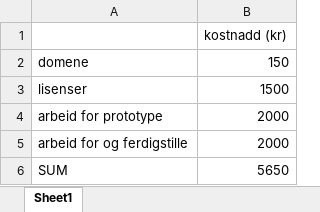
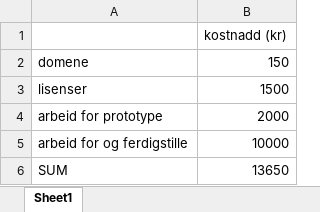
Before and after one commit to Fri5nd/G-Data, an Excel workbook: kostnadder.xlsx, sheet Sheet1, drawn as a sheet; values as stored, in another font and other column widths than the file's, no borders; the diff names each change by its address in the sheet, - before the commit and + after, or states it on an @@ line.

Commit message:
finished excel sheet

```diff
--- a/kostnadder.xlsx (sheet Sheet1)
+++ b/kostnadder.xlsx (sheet Sheet1)
-B5: 2000
+B5: 10000
-B6: 5650
+B6: 13650
```
